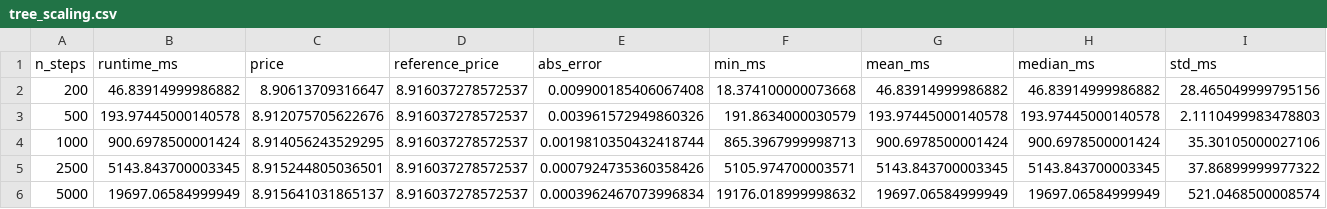
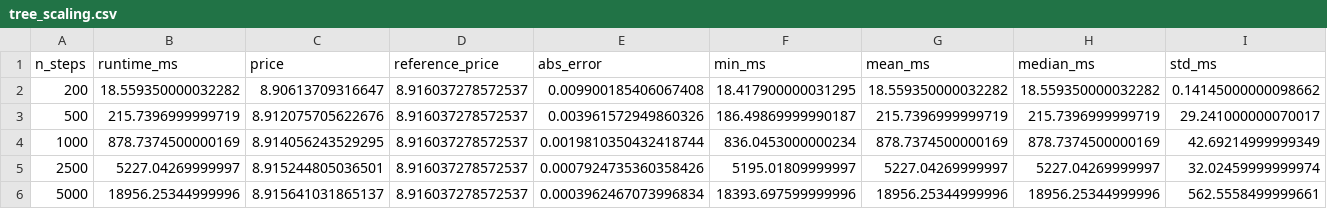
Before and after one commit to willemk-stack/option-pricing-library, a CSV file: benchmarks/artifacts/tree_scaling.csv, drawn as a sheet.

Commit message:
Update benchmark images and enhance digital family plotting
- Updated benchmark images for digital remedies tradeoff, IV scaling, local volatility scaling, macro pipeline summary, PDE runtime error tradeoff, and tree scaling.
- Modified the `_run_digital_family` function in `build_benchmark_artifacts.py` to improve stability label formatting and adjust bar chart properties for better visualization.
- Changed stability bar chart to horizontal layout and updated axis labels for clarity.

```diff
--- a/benchmarks/artifacts/tree_scaling.csv
+++ b/benchmarks/artifacts/tree_scaling.csv
@@ -1,6 +1,6 @@
 n_steps,runtime_ms,price,reference_price,abs_error,min_ms,mean_ms,median_ms,std_ms
-200,46.83914999986882,8.90613709316647,8.916037278572537,0.009900185406067408,18.374100000073668,46.83914999986882,46.83914999986882,28.465049999795156
-500,193.97445000140578,8.912075705622676,8.916037278572537,0.003961572949860326,191.8634000030579,193.97445000140578,193.97445000140578,2.1110499983478803
-1000,900.6978500001424,8.914056243529295,8.916037278572537,0.0019810350432418744,865.3967999998713,900.6978500001424,900.6978500001424,35.30105000027106
-2500,5143.843700003345,8.915244805036501,8.916037278572537,0.0007924735360358426,5105.974700003571,5143.843700003345,5143.843700003345,37.86899999977322
-5000,19697.06584999949,8.915641031865137,8.916037278572537,0.0003962467073996834,19176.018999998632,19697.06584999949,19697.06584999949,521.0468500008574
+200,18.559350000032282,8.90613709316647,8.916037278572537,0.009900185406067408,18.417900000031295,18.559350000032282,18.559350000032282,0.14145000000098662
+500,215.7396999999719,8.912075705622676,8.916037278572537,0.003961572949860326,186.49869999990187,215.7396999999719,215.7396999999719,29.241000000070017
+1000,878.7374500000169,8.914056243529295,8.916037278572537,0.0019810350432418744,836.0453000000234,878.7374500000169,878.7374500000169,42.69214999999349
+2500,5227.04269999997,8.915244805036501,8.916037278572537,0.0007924735360358426,5195.01809999997,5227.04269999997,5227.04269999997,32.02459999999974
+5000,18956.25344999996,8.915641031865137,8.916037278572537,0.0003962467073996834,18393.697599999996,18956.25344999996,18956.25344999996,562.5558499999661
```
Also changed, not shown: benchmarks/artifacts/localvol_scaling.csv, 37 other files.
